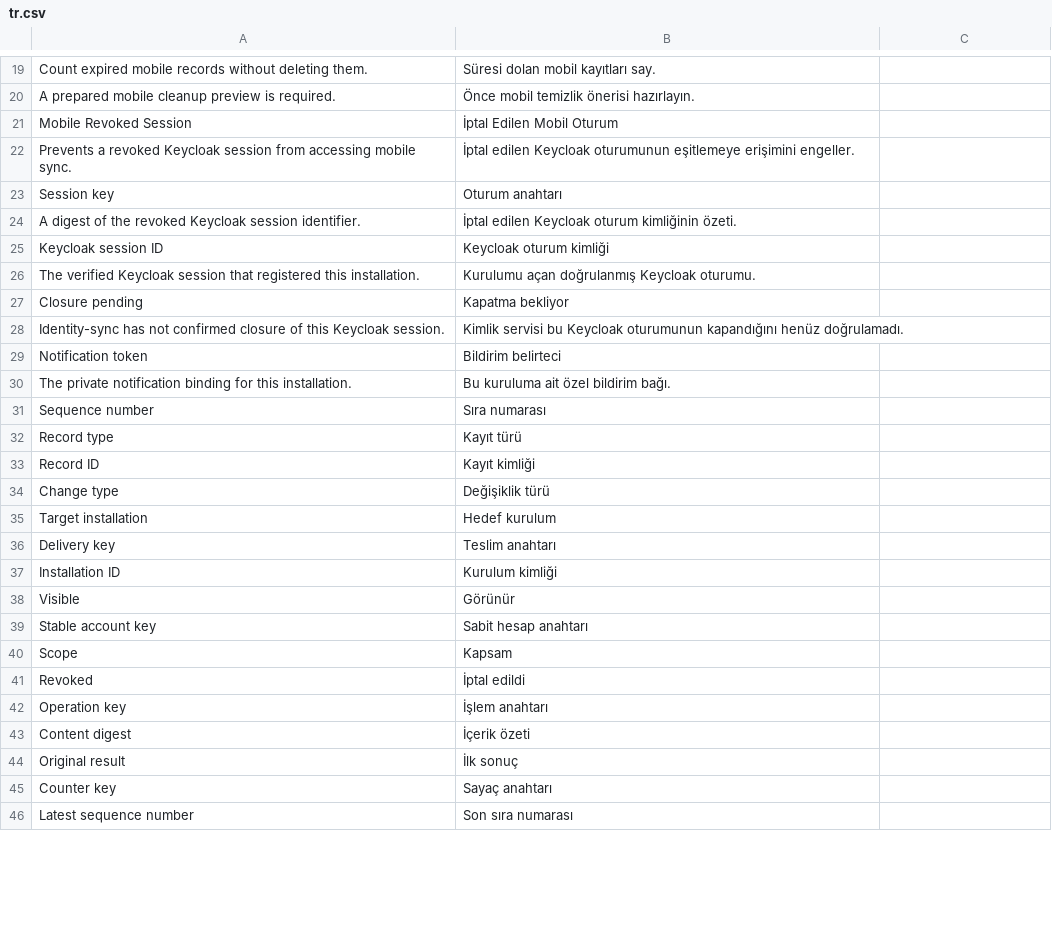
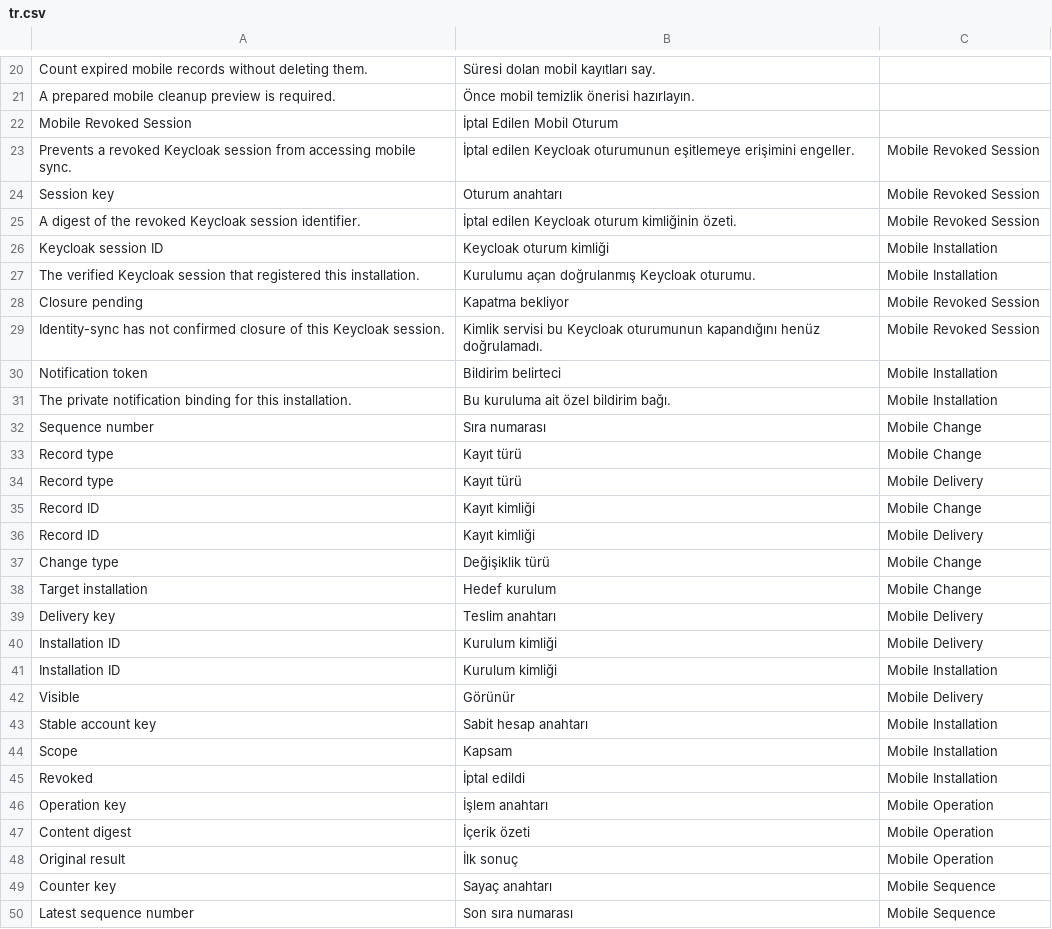
Before and after one commit to karacaismail/frappesetup, a CSV file: backend/apps/platform_core/platform_core/translations/tr.csv, drawn as a sheet; only a part is shown, gaps mark what is left out; the diff covers the shown part only.

Commit message:
Resolve mobile sync backlog review findings

```diff
--- a/backend/apps/platform_core/platform_core/translations/tr.csv
+++ b/backend/apps/platform_core/platform_core/translations/tr.csv
@@ -21,26 +22,29 @@ A prepared mobile cleanup preview is required.,Önce mobil temizlik önerisi haz
 Mobile Revoked Session,İptal Edilen Mobil Oturum
-Prevents a revoked Keycloak session from accessing mobile sync.,İptal edilen Keycloak oturumunun eşitlemeye erişimini engeller.
-Session key,Oturum anahtarı
-A digest of the revoked Keycloak session identifier.,İptal edilen Keycloak oturum kimliğinin özeti.
-Keycloak session ID,Keycloak oturum kimliği
-The verified Keycloak session that registered this installation.,Kurulumu açan doğrulanmış Keycloak oturumu.
-Closure pending,Kapatma bekliyor
-Identity-sync has not confirmed closure of this Keycloak session.,Kimlik servisi bu Keycloak oturumunun kapandığını henüz doğrulamadı.
-Notification token,Bildirim belirteci
-The private notification binding for this installation.,Bu kuruluma ait özel bildirim bağı.
-Sequence number,Sıra numarası,
-Record type,Kayıt türü,
-Record ID,Kayıt kimliği,
-Change type,Değişiklik türü,
-Target installation,Hedef kurulum,
-Delivery key,Teslim anahtarı,
-Installation ID,Kurulum kimliği,
-Visible,Görünür,
-Stable account key,Sabit hesap anahtarı,
-Scope,Kapsam,
-Revoked,İptal edildi,
-Operation key,İşlem anahtarı,
-Content digest,İçerik özeti,
-Original result,İlk sonuç,
-Counter key,Sayaç anahtarı,
-Latest sequence number,Son sıra numarası,
+Prevents a revoked Keycloak session from accessing mobile sync.,İptal edilen Keycloak oturumunun eşitlemeye erişimini engeller.,Mobile Revoked Session
+Session key,Oturum anahtarı,Mobile Revoked Session
+A digest of the revoked Keycloak session identifier.,İptal edilen Keycloak oturum kimliğinin özeti.,Mobile Revoked Session
+Keycloak session ID,Keycloak oturum kimliği,Mobile Installation
+The verified Keycloak session that registered this installation.,Kurulumu açan doğrulanmış Keycloak oturumu.,Mobile Installation
+Closure pending,Kapatma bekliyor,Mobile Revoked Session
+Identity-sync has not confirmed closure of this Keycloak session.,Kimlik servisi bu Keycloak oturumunun kapandığını henüz doğrulamadı.,Mobile Revoked Session
+Notification token,Bildirim belirteci,Mobile Installation
+The private notification binding for this installation.,Bu kuruluma ait özel bildirim bağı.,Mobile Installation
+Sequence number,Sıra numarası,Mobile Change
+Record type,Kayıt türü,Mobile Change
+Record type,Kayıt türü,Mobile Delivery
+Record ID,Kayıt kimliği,Mobile Change
+Record ID,Kayıt kimliği,Mobile Delivery
+Change type,Değişiklik türü,Mobile Change
+Target installation,Hedef kurulum,Mobile Change
+Delivery key,Teslim anahtarı,Mobile Delivery
+Installation ID,Kurulum kimliği,Mobile Delivery
+Installation ID,Kurulum kimliği,Mobile Installation
+Visible,Görünür,Mobile Delivery
+Stable account key,Sabit hesap anahtarı,Mobile Installation
+Scope,Kapsam,Mobile Installation
+Revoked,İptal edildi,Mobile Installation
+Operation key,İşlem anahtarı,Mobile Operation
+Content digest,İçerik özeti,Mobile Operation
+Original result,İlk sonuç,Mobile Operation
+Counter key,Sayaç anahtarı,Mobile Sequence
+Latest sequence number,Son sıra numarası,Mobile Sequence
```
Also changed, not shown: 11 added rows, 1 removed row and 27 edited cells elsewhere in this file, 19 other files.
